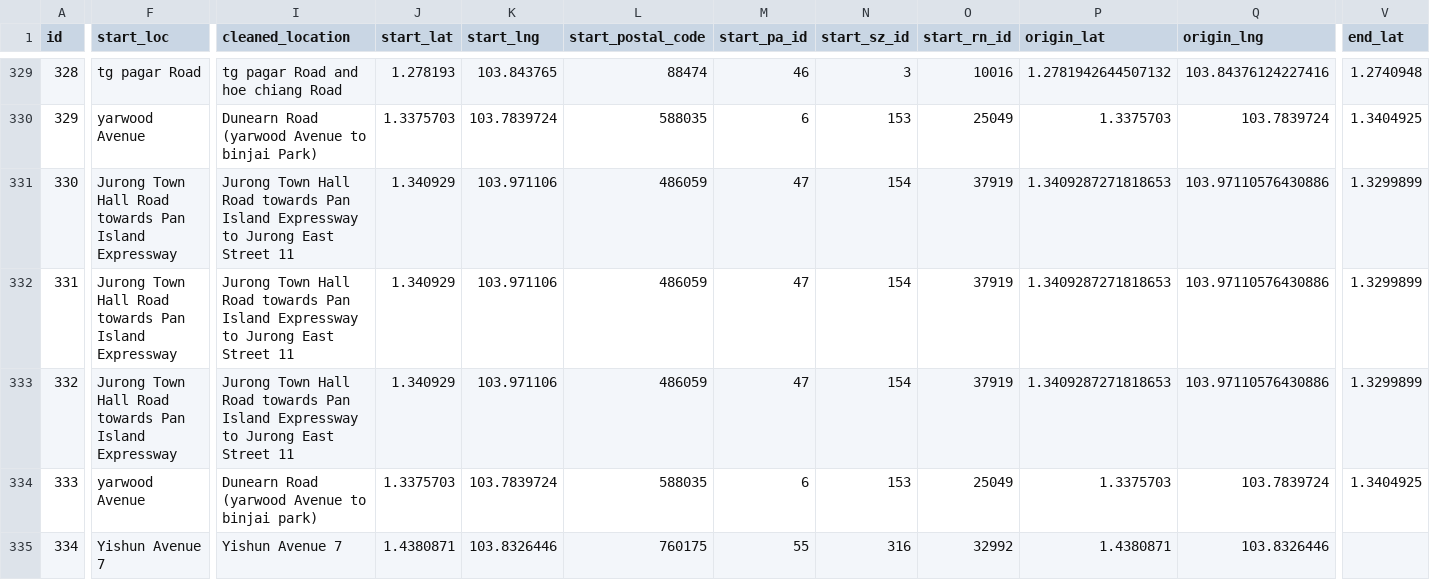
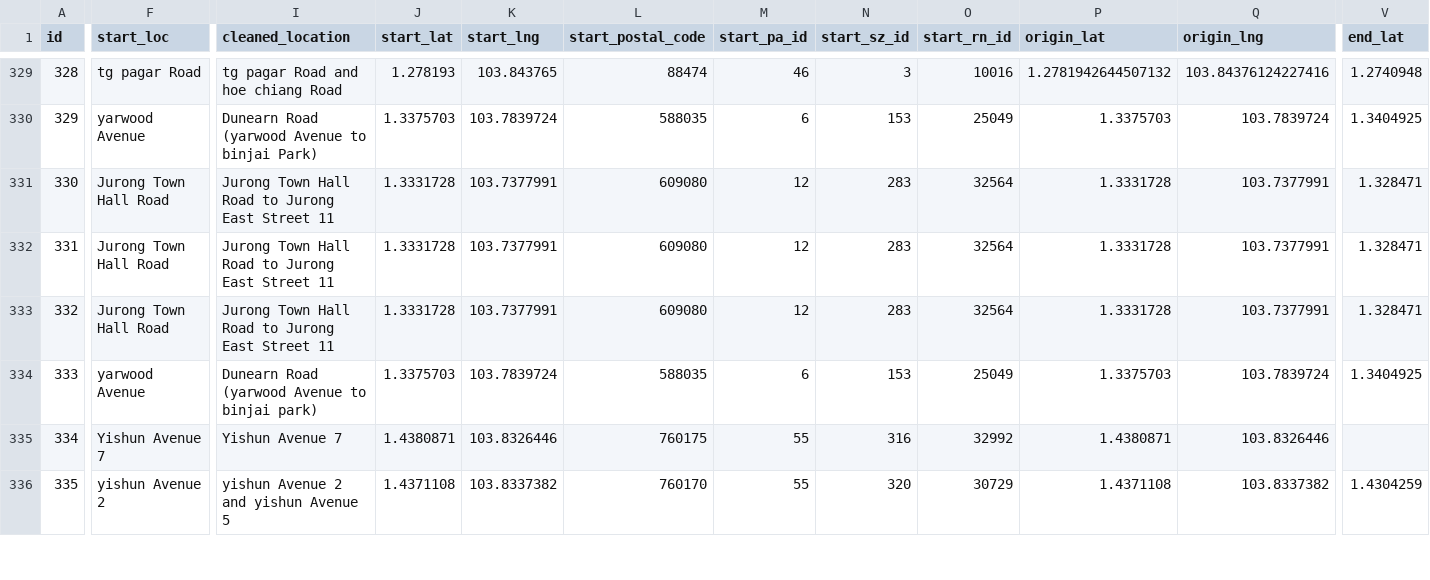
Before and after one commit to JialeSo/FYP_BAWaterBender, a CSV file: backend/etl/data/floods/floods_3layers.csv, drawn as a sheet; only a part is shown, gaps mark what is left out; the shorter side is filled out with more unchanged rows; the diff covers the shown part only; the diff names each change by its address in the sheet, - before the commit and + after, or states it on an @@ line.

```diff
--- a/backend/etl/data/floods/floods_3layers.csv
+++ b/backend/etl/data/floods/floods_3layers.csv
-F331:F333 (start_loc): Jurong Town Hall Road towards Pan Island Expressway
+F331:F333 (start_loc): Jurong Town Hall Road
-I331:I333 (cleaned_location): …Hall Road towards Pan Island Expressway to Jurong…
+I331:I333 (cleaned_location): …Hall Road to Jurong…
-J331:J333 (start_lat): 1.340929
+J331:J333 (start_lat): 1.3331728
-K331:K333 (start_lng): 103.971106
+K331:K333 (start_lng): 103.7377991
-L331:L333 (start_postal_code): 486059
+L331:L333 (start_postal_code): 609080
-M331:M333 (start_pa_id): 47
+M331:M333 (start_pa_id): 12
-N331:N333 (start_sz_id): 154
+N331:N333 (start_sz_id): 283
-O331:O333 (start_rn_id): 37919
+O331:O333 (start_rn_id): 32564
-P331:P333 (origin_lat): 1.3409287271818653
+P331:P333 (origin_lat): 1.3331728
-Q331:Q333 (origin_lng): 103.97110576430886
+Q331:Q333 (origin_lng): 103.7377991
-V331:V333 (end_lat): 1.3299899
+V331:V333 (end_lat): 1.328471
```
Also changed, not shown: 37 edited cells elsewhere in this file, 1 other file.
